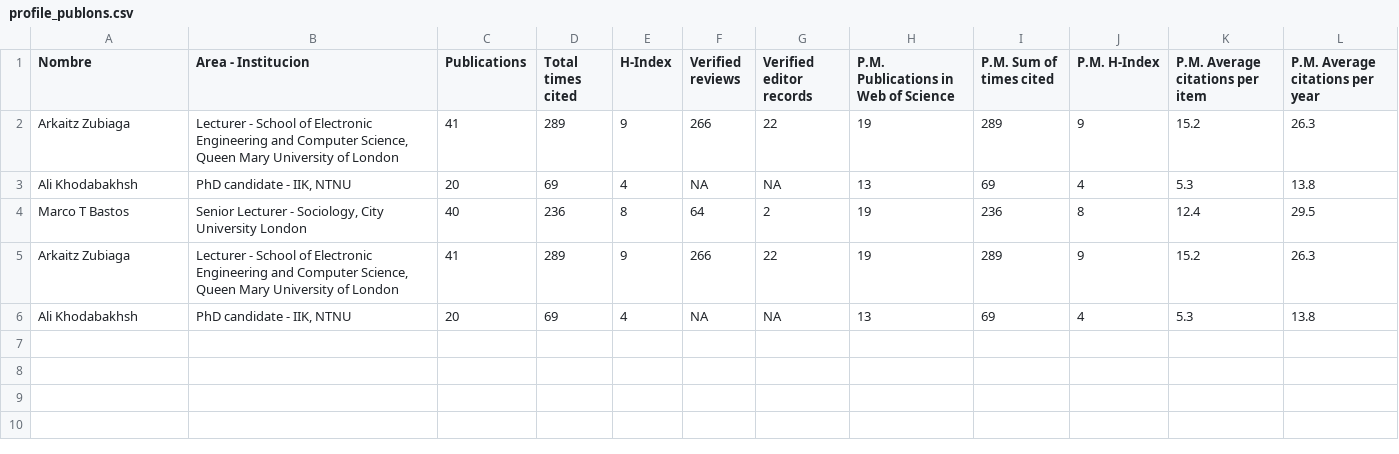
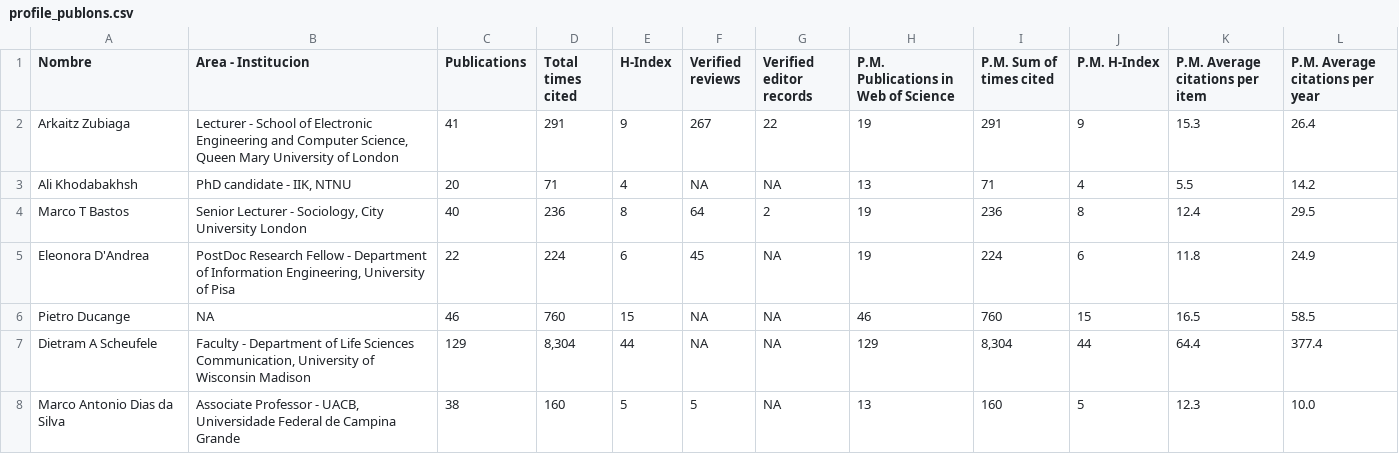
Before and after one commit to angcapriles/investigacion, a CSV file: publons/profile_publons.csv, drawn as a sheet.

```diff
--- a/publons/profile_publons.csv
+++ b/publons/profile_publons.csv
@@ -1,6 +1,8 @@
 Nombre,Area - Institucion,Publications,Total times cited,H-Index,Verified reviews,Verified editor records,P.M. Publications in Web of Science,P.M. Sum of times cited,P.M. H-Index,P.M. Average citations per item,P.M. Average citations per year
-Arkaitz Zubiaga,"Lecturer - School of Electronic Engineering and Computer Science, Queen Mary University of London",41,289,9,266,22,19,289,9,15.2,26.3
-Ali Khodabakhsh,"PhD candidate - IIK, NTNU",20,69,4,NA,NA,13,69,4,5.3,13.8
+Arkaitz Zubiaga,"Lecturer - School of Electronic Engineering and Computer Science, Queen Mary University of London",41,291,9,267,22,19,291,9,15.3,26.4
+Ali Khodabakhsh,"PhD candidate - IIK, NTNU",20,71,4,NA,NA,13,71,4,5.5,14.2
 Marco T Bastos,"Senior Lecturer - Sociology, City University London",40,236,8,64,2,19,236,8,12.4,29.5
-Arkaitz Zubiaga,"Lecturer - School of Electronic Engineering and Computer Science, Queen Mary University of London",41,289,9,266,22,19,289,9,15.2,26.3
-Ali Khodabakhsh,"PhD candidate - IIK, NTNU",20,69,4,NA,NA,13,69,4,5.3,13.8
+Eleonora D'Andrea,"PostDoc Research Fellow - Department of Information Engineering, University of Pisa",22,224,6,45,NA,19,224,6,11.8,24.9
+Pietro Ducange,NA,46,760,15,NA,NA,46,760,15,16.5,58.5
+Dietram A Scheufele,"Faculty - Department of Life Sciences Communication, University of Wisconsin Madison",129,"8,304",44,NA,NA,129,"8,304",44,64.4,377.4
+Marco Antonio Dias da Silva,"Associate Professor - UACB, Universidade Federal de Campina Grande",38,160,5,5,NA,13,160,5,12.3,10.0
```
Also changed, not shown: scopus/profile_scopus.csv, 9 other files.
